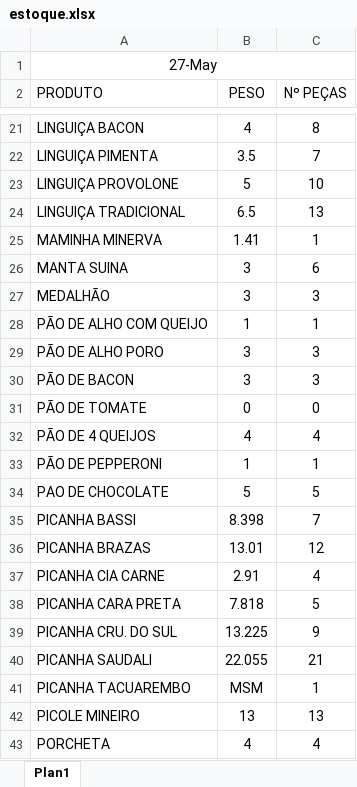
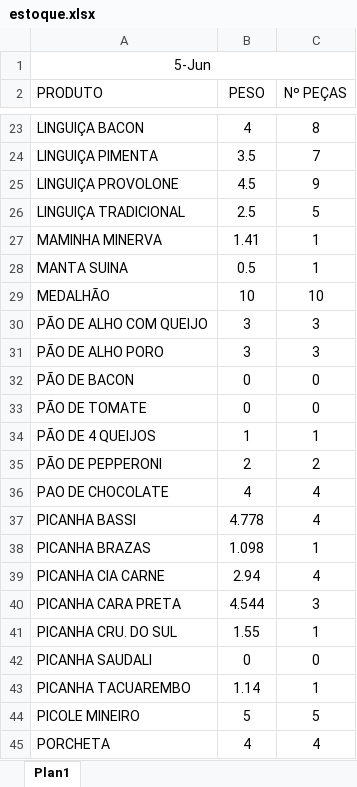
Before and after one commit to rafael-fraga/solicitacao-compras, an Excel workbook: data/estoque.xlsx, sheet Plan1, drawn as a sheet; only a part is shown, gaps mark what is left out; values as stored, in another font and other column widths than the file's, no borders; addresses are those after the commit; the diff covers the shown part only; the diff names each change by its address in the sheet, - before the commit and + after, or states it on an @@ line.

```diff
--- a/data/estoque.xlsx (sheet Plan1)
+++ b/data/estoque.xlsx (sheet Plan1)
-A1 (PRODUTO): 27-May
+A1 (PRODUTO): 5-Jun
-B25 (PESO): 5
+B25 (PESO): 4.5
-C25 (Nº PEÇAS): 10
+C25 (Nº PEÇAS): 9
-B26 (PESO): 6.5
+B26 (PESO): 2.5
-C26 (Nº PEÇAS): 13
+C26 (Nº PEÇAS): 5
-B28 (PESO): 3
+B28 (PESO): 0.5
-C28 (Nº PEÇAS): 6
+C28 (Nº PEÇAS): 1
-B29 (PESO): 3
+B29 (PESO): 10
-C29 (Nº PEÇAS): 3
+C29 (Nº PEÇAS): 10
-B30 (PESO): 1
+B30 (PESO): 3
-C30 (Nº PEÇAS): 1
+C30 (Nº PEÇAS): 3
-B32 (PESO): 3
+B32 (PESO): 0
-C32 (Nº PEÇAS): 3
+C32 (Nº PEÇAS): 0
-B34 (PESO): 4
+B34 (PESO): 1
-C34 (Nº PEÇAS): 4
+C34 (Nº PEÇAS): 1
-B35 (PESO): 1
+B35 (PESO): 2
-C35 (Nº PEÇAS): 1
+C35 (Nº PEÇAS): 2
-B36 (PESO): 5
+B36 (PESO): 4
-C36 (Nº PEÇAS): 5
+C36 (Nº PEÇAS): 4
-B37 (PESO): 8.398
+B37 (PESO): 4.778
-C37 (Nº PEÇAS): 7
+C37 (Nº PEÇAS): 4
-B38 (PESO): 13.01
+B38 (PESO): 1.098
-C38 (Nº PEÇAS): 12
+C38 (Nº PEÇAS): 1
-B39 (PESO): 2.91
+B39 (PESO): 2.94
-B40 (PESO): 7.818
+B40 (PESO): 4.544
-C40 (Nº PEÇAS): 5
+C40 (Nº PEÇAS): 3
-B41 (PESO): 13.225
+B41 (PESO): 1.55
-C41 (Nº PEÇAS): 9
+C41 (Nº PEÇAS): 1
-B42 (PESO): 22.055
+B42 (PESO): 0
-C42 (Nº PEÇAS): 21
+C42 (Nº PEÇAS): 0
-B43 (PESO): MSM
+B43 (PESO): 1.14
-B44 (PESO): 13
+B44 (PESO): 5
-C44 (Nº PEÇAS): 13
+C44 (Nº PEÇAS): 5
```
Also changed, not shown: 2 added rows and 44 edited cells elsewhere in this sheet, formulas that keep their value.
